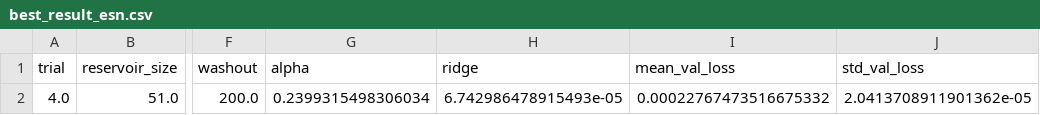
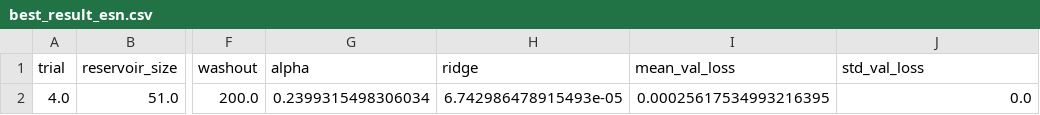
Before and after one commit to AmalNasharti/mackey-glass-lstm-esn, a CSV file: gui/fine_tuning/best_result_esn.csv, drawn as a sheet; only a part is shown, gaps mark what is left out; the diff names each change by its address in the sheet, - before the commit and + after, or states it on an @@ line.

```diff
--- a/gui/fine_tuning/best_result_esn.csv
+++ b/gui/fine_tuning/best_result_esn.csv
-I2 (mean_val_loss): 0.00022767473516675332
+I2 (mean_val_loss): 0.00025617534993216395
-J2 (std_val_loss): 2.0413708911901362e-05
+J2 (std_val_loss): 0.0
```
Also changed, not shown: gui/fine_tuning/results_esn.csv, main/output/results.csv, 7 other files.
